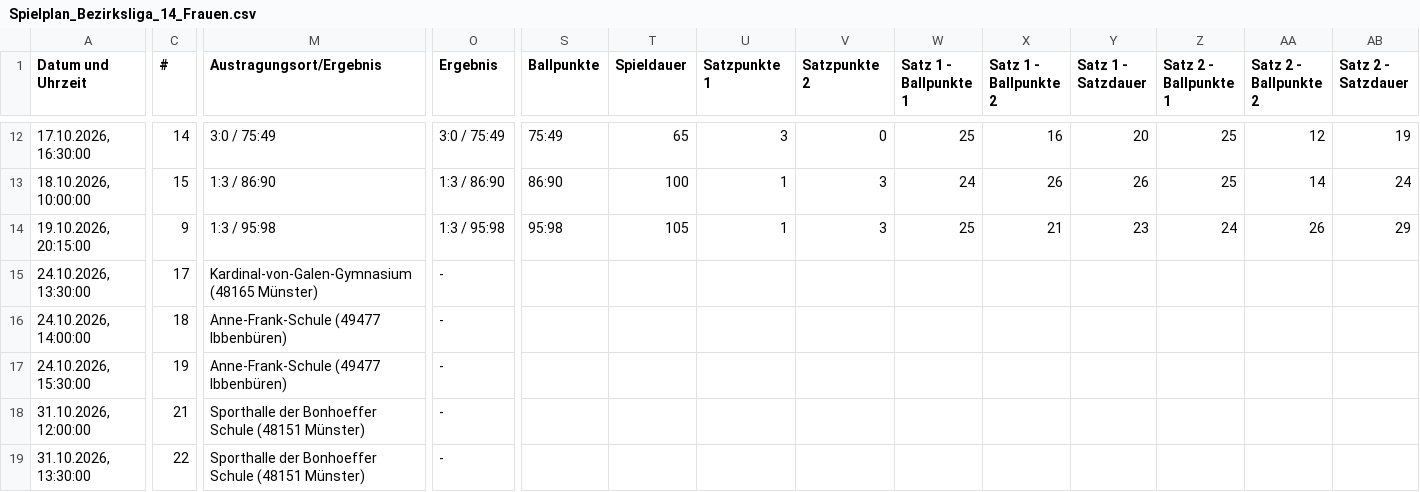
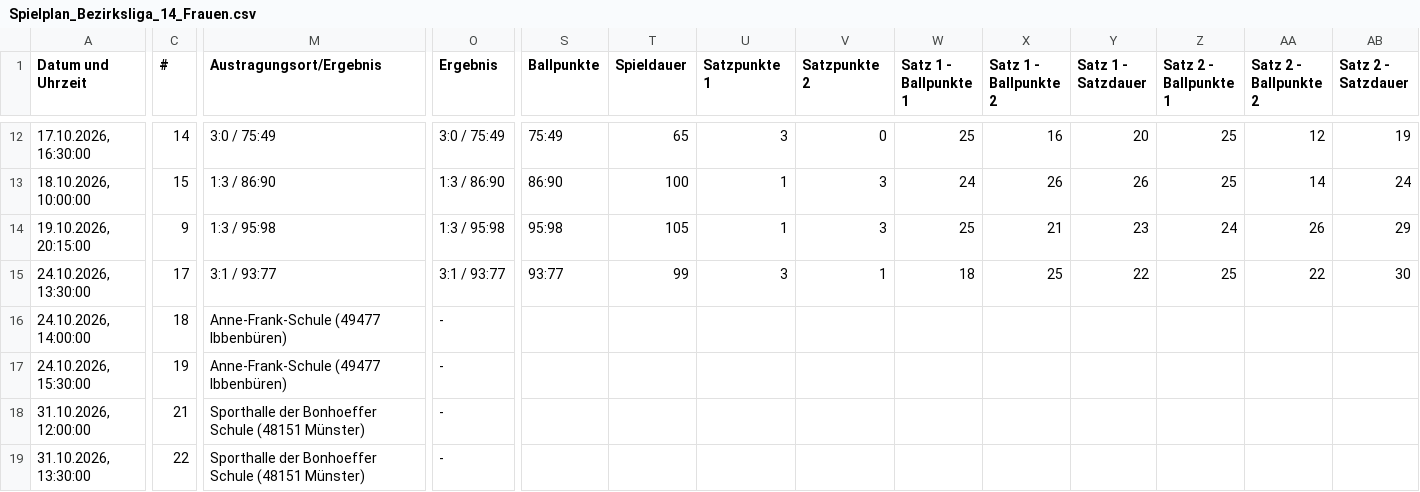
Before and after one commit to uscmuenster/USC-Spielplaene, a CSV file: csvdata/Spielplan_Bezirksliga_14_Frauen.csv, drawn as a sheet; only a part is shown, gaps mark what is left out; the diff covers the shown part only; the diff names each change by its address in the sheet, - before the commit and + after, or states it on an @@ line.

```diff
--- a/csvdata/Spielplan_Bezirksliga_14_Frauen.csv
+++ b/csvdata/Spielplan_Bezirksliga_14_Frauen.csv
-M15 (Austragungsort/Ergebnis): Kardinal-von-Galen-Gymnasium (48165 Münster)
+M15 (Austragungsort/Ergebnis): 3:1 / 93:77
-O15 (Ergebnis): -
+O15 (Ergebnis): 3:1 / 93:77
-S15 (Ballpunkte): (empty)
+S15 (Ballpunkte): 93:77
-T15 (Spieldauer): (empty)
+T15 (Spieldauer): 99
-U15 (Satzpunkte 1): (empty)
+U15 (Satzpunkte 1): 3
-V15 (Satzpunkte 2): (empty)
+V15 (Satzpunkte 2): 1
-W15 (Satz 1 - Ballpunkte 1): (empty)
+W15 (Satz 1 - Ballpunkte 1): 18
-X15 (Satz 1 - Ballpunkte 2): (empty)
+X15 (Satz 1 - Ballpunkte 2): 25
-Y15 (Satz 1 - Satzdauer): (empty)
+Y15 (Satz 1 - Satzdauer): 22
-Z15 (Satz 2 - Ballpunkte 1): (empty)
+Z15 (Satz 2 - Ballpunkte 1): 25
-AA15 (Satz 2 - Ballpunkte 2): (empty)
+AA15 (Satz 2 - Ballpunkte 2): 22
-AB15 (Satz 2 - Satzdauer): (empty)
+AB15 (Satz 2 - Satzdauer): 30
```
Also changed, not shown: 6 edited cells elsewhere in this file, csvdata/Spielplan_Oberliga_2_Frauen.csv.
